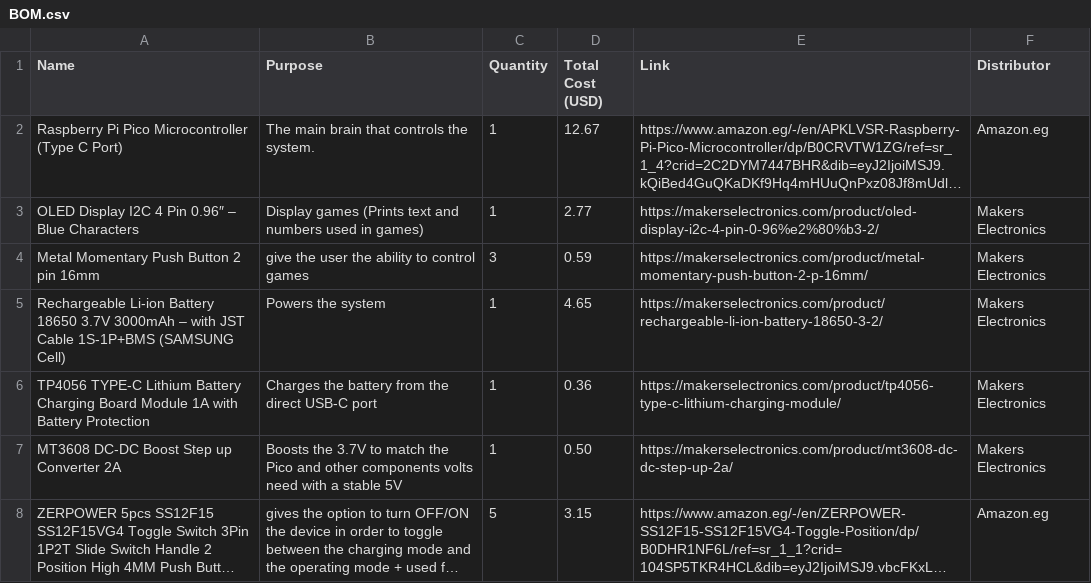
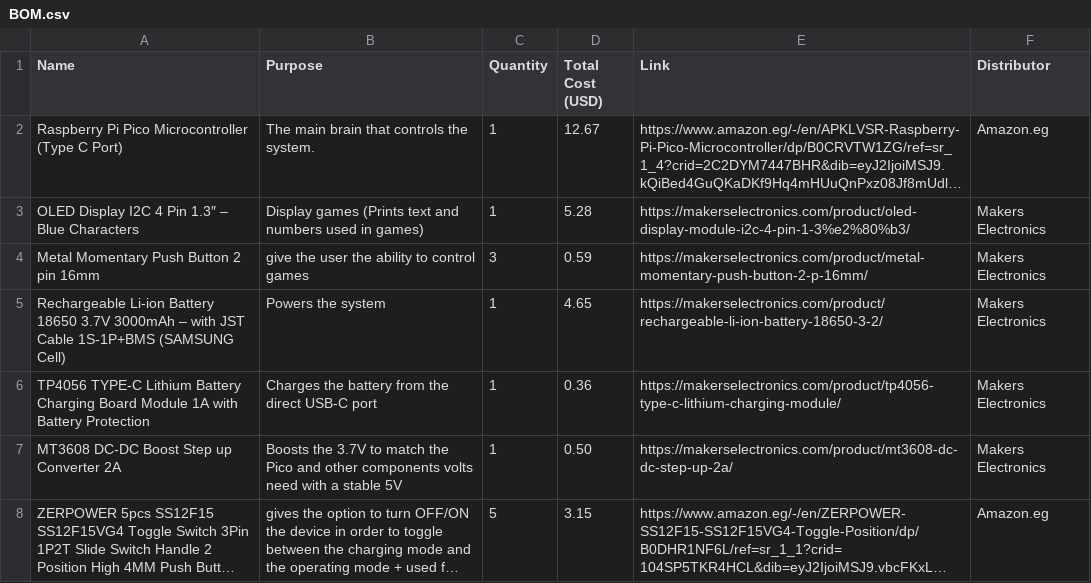
Before and after one commit to Omar-404-BlackOps/PocketArc, a CSV file: BOM.csv, drawn as a sheet; long unchanged cells end in …; the diff names each change by its address in the sheet, - before the commit and + after, or states it on an @@ line.

Commit message:
Update OLED display details in BOM.csv
Replaced OLED 0.96 inch with 1.3 inch display.

```diff
--- a/BOM.csv
+++ b/BOM.csv
-A3 (Name): …4 Pin 0.96″ – Blue…
+A3 (Name): …4 Pin 1.3″ – Blue…
-D3 (Total Cost (USD)): 2.77
+D3 (Total Cost (USD)): 5.28
-E3 (Link): https://makerselectronics.com/product/oled-display-i2c-4-pin-0-96%e2%80%b3-2/
+E3 (Link): https://makerselectronics.com/product/oled-display-module-i2c-4-pin-1-3%e2%80%b3/
```
